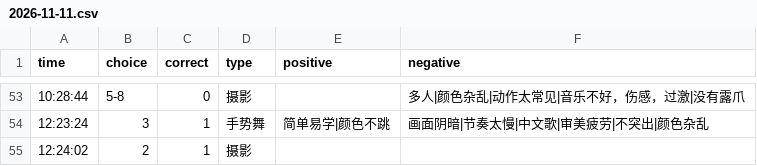
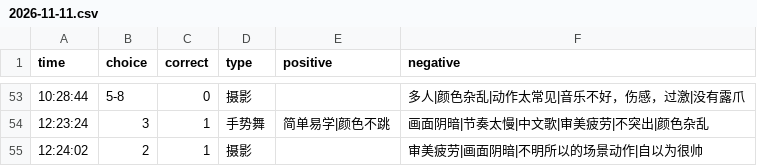
Before and after one commit to heyan9/qidi-data, a CSV file: logs/2026-11-11.csv, drawn as a sheet; only a part is shown, gaps mark what is left out.

Commit message:
sync logs/2026-11-11.csv

```diff
--- a/logs/2026-11-11.csv
+++ b/logs/2026-11-11.csv
@@ -54,2 +54,2 @@ time,choice,correct,type,positive,negative
     12:23:24,3,1,手势舞,简单易学|颜色不跳,画面阴暗|节奏太慢|中文歌|审美疲劳|不突出|颜色杂乱
-12:24:02,2,1,摄影,,
+12:24:02,2,1,摄影,,审美疲劳|画面阴暗|不明所以的场景动作|自以为很帅
```
